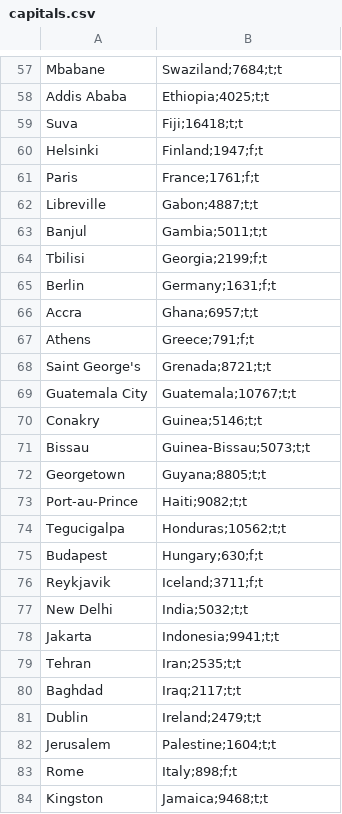
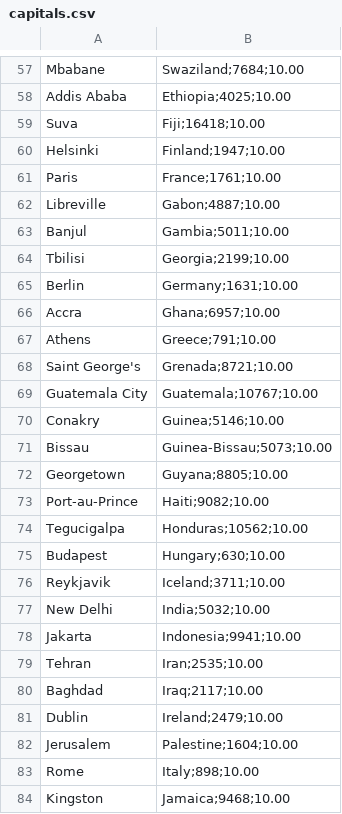
Before and after one commit to altnum/BAR-Logistics, a CSV file: additional/capitals.csv, drawn as a sheet; only a part is shown, gaps mark what is left out; the diff covers the shown part only; the diff names each change by its address in the sheet, - before the commit and + after, or states it on an @@ line.

```diff
--- a/additional/capitals.csv
+++ b/additional/capitals.csv
-B57: Swaziland;7684;t;t
+B57: Swaziland;7684;10.00
-B58: Ethiopia;4025;t;t
+B58: Ethiopia;4025;10.00
-B59: Fiji;16418;t;t
+B59: Fiji;16418;10.00
-B60: Finland;1947;f;t
+B60: Finland;1947;10.00
-B61: France;1761;f;t
+B61: France;1761;10.00
-B62: Gabon;4887;t;t
+B62: Gabon;4887;10.00
-B63: Gambia;5011;t;t
+B63: Gambia;5011;10.00
-B64: Georgia;2199;f;t
+B64: Georgia;2199;10.00
-B65: Germany;1631;f;t
+B65: Germany;1631;10.00
-B66: Ghana;6957;t;t
+B66: Ghana;6957;10.00
-B67: Greece;791;f;t
+B67: Greece;791;10.00
-B68: Grenada;8721;t;t
+B68: Grenada;8721;10.00
-B69: Guatemala;10767;t;t
+B69: Guatemala;10767;10.00
-B70: Guinea;5146;t;t
+B70: Guinea;5146;10.00
-B71: Guinea-Bissau;5073;t;t
+B71: Guinea-Bissau;5073;10.00
-B72: Guyana;8805;t;t
+B72: Guyana;8805;10.00
-B73: Haiti;9082;t;t
+B73: Haiti;9082;10.00
-B74: Honduras;10562;t;t
+B74: Honduras;10562;10.00
-B75: Hungary;630;f;t
+B75: Hungary;630;10.00
-B76: Iceland;3711;f;t
+B76: Iceland;3711;10.00
-B77: India;5032;t;t
+B77: India;5032;10.00
-B78: Indonesia;9941;t;t
+B78: Indonesia;9941;10.00
-B79: Iran;2535;t;t
+B79: Iran;2535;10.00
-B80: Iraq;2117;t;t
+B80: Iraq;2117;10.00
-B81: Ireland;2479;t;t
+B81: Ireland;2479;10.00
-B82: Palestine;1604;t;t
+B82: Palestine;1604;10.00
-B83: Italy;898;f;t
+B83: Italy;898;10.00
-B84: Jamaica;9468;t;t
+B84: Jamaica;9468;10.00
```
Also changed, not shown: 168 edited cells elsewhere in this file, additional/parts.csv, 14 other files.
